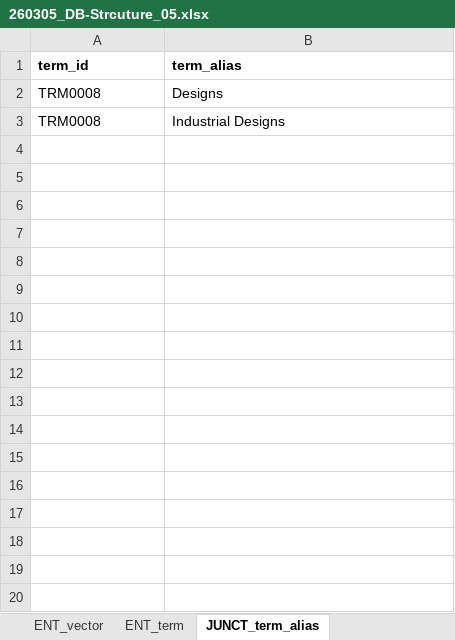
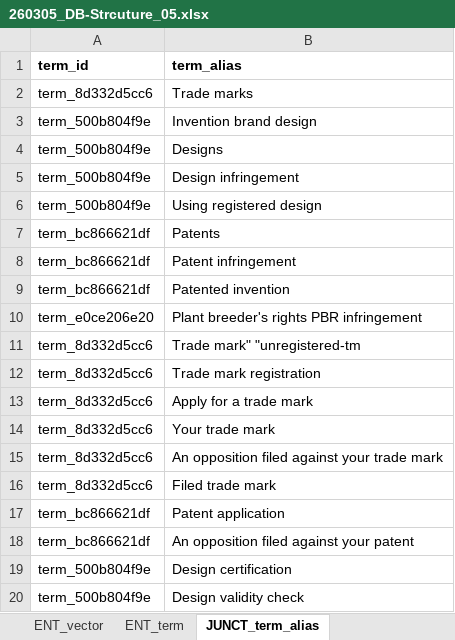
Before and after one commit to Thomas-Amann-IPAustralia/DeterministicSchemaConversion, an Excel workbook: 260305_DB-Strcuture_05.xlsx, sheet JUNCT_term_alias, drawn as a sheet; only a part is shown; values as stored, in another font and other column widths than the file's, no borders; removed rows and columns are numbered as before the commit, all else as after; the diff covers the shown part only; the diff names each change by its address in the sheet, - before the commit and + after, or states it on an @@ line.

```diff
--- a/260305_DB-Strcuture_05.xlsx (sheet JUNCT_term_alias)
+++ b/260305_DB-Strcuture_05.xlsx (sheet JUNCT_term_alias)
+row 2: term_8d332d5cc6 | Trade marks
+row 3: term_500b804f9e | Invention brand design
-A4 (term_id): TRM0008
+A4 (term_id): term_500b804f9e
-row 3: TRM0008 | Industrial Designs
+row 5: term_500b804f9e | Design infringement
+row 6: term_500b804f9e | Using registered design
+row 7: term_bc866621df | Patents
+row 8: term_bc866621df | Patent infringement
+row 9: term_bc866621df | Patented invention
+row 10: term_e0ce206e20 | Plant breeder's rights PBR infringement
+row 11: term_8d332d5cc6 | Trade mark" "unregistered-tm
+row 12: term_8d332d5cc6 | Trade mark registration
+row 13: term_8d332d5cc6 | Apply for a trade mark
+row 14: term_8d332d5cc6 | Your trade mark
+row 15: term_8d332d5cc6 | An opposition filed against your trade mark
+row 16: term_8d332d5cc6 | Filed trade mark
+row 17: term_bc866621df | Patent application
+row 18: term_bc866621df | An opposition filed against your patent
+row 19: term_500b804f9e | Design certification
+row 20: term_500b804f9e | Design validity check
```
Also changed, not shown: 35 added rows elsewhere in this sheet, sheet ENT_webpage_faq, sheet JUNCT_webpage_links, sheet ENT_webpage, sheet ENT_external_reference, sheet ENT_webpage_main_content, sheet JUNCT_webpage_relevant_terms, 7 more sheets, 1 other file.
